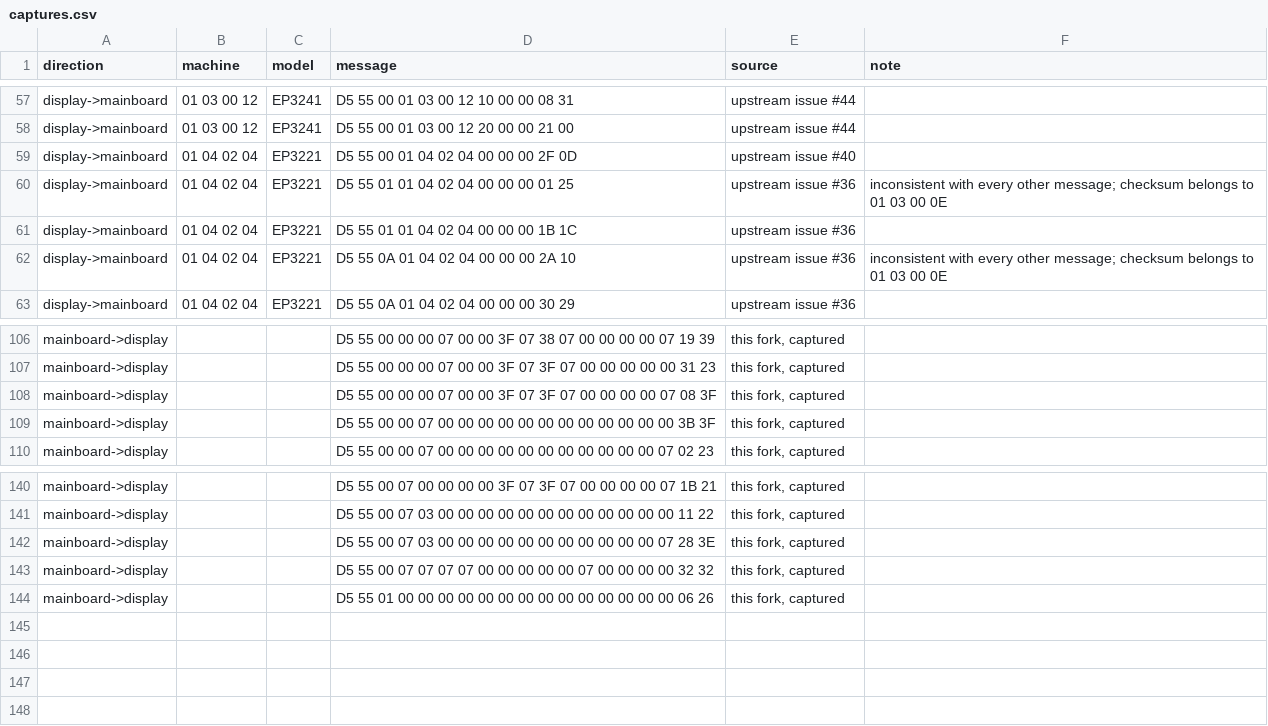
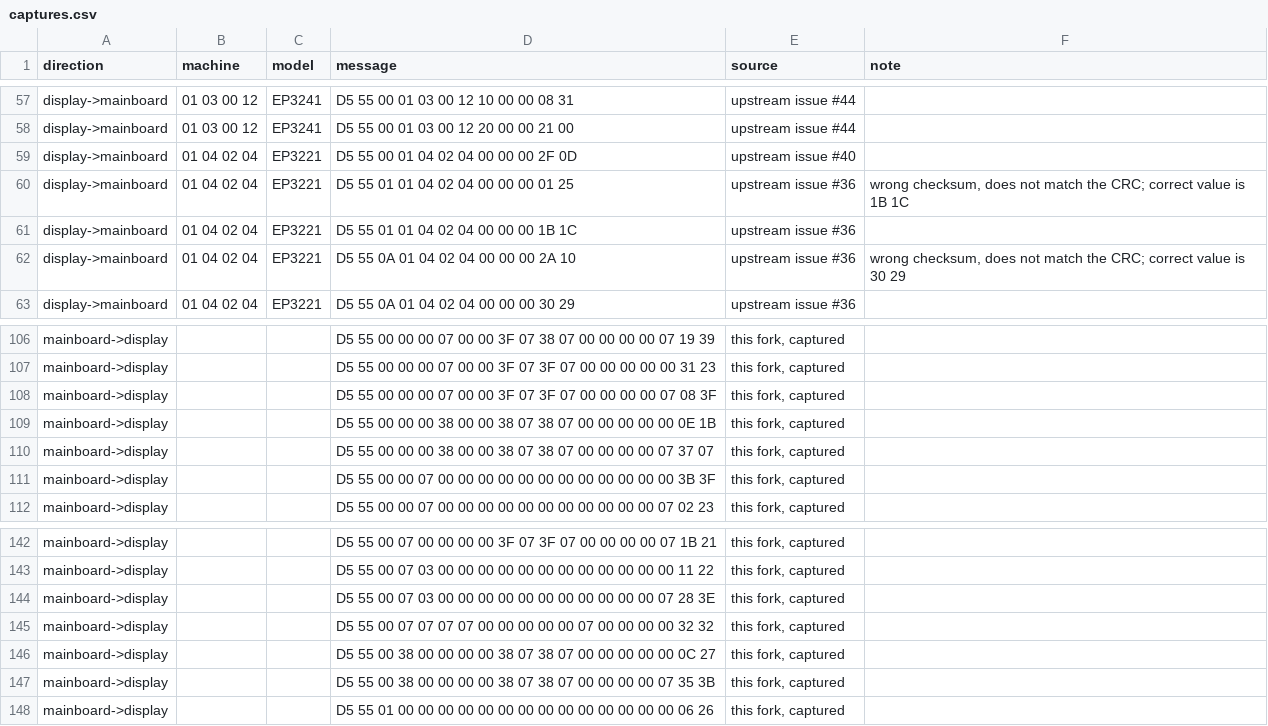
Before and after one commit to thiesgerken/esphome-philips-ep2231, a CSV file: captures.csv, drawn as a sheet; only a part is shown, gaps mark what is left out.

```diff
--- a/captures.csv
+++ b/captures.csv
@@ -59,5 +59,5 @@ display->mainboard,01 03 00 12,EP3241,D5 55 00 01 03 00 12 20 00 00 21 00,upstre
 display->mainboard,01 04 02 04,EP3221,D5 55 00 01 04 02 04 00 00 00 2F 0D,upstream issue #40,
-display->mainboard,01 04 02 04,EP3221,D5 55 01 01 04 02 04 00 00 00 01 25,upstream issue #36,inconsistent with every other message; checksum belongs to 01 03 00 0E
+display->mainboard,01 04 02 04,EP3221,D5 55 01 01 04 02 04 00 00 00 01 25,upstream issue #36,"wrong checksum, does not match the CRC; correct value is 1B 1C"
 display->mainboard,01 04 02 04,EP3221,D5 55 01 01 04 02 04 00 00 00 1B 1C,upstream issue #36,
-display->mainboard,01 04 02 04,EP3221,D5 55 0A 01 04 02 04 00 00 00 2A 10,upstream issue #36,inconsistent with every other message; checksum belongs to 01 03 00 0E
+display->mainboard,01 04 02 04,EP3221,D5 55 0A 01 04 02 04 00 00 00 2A 10,upstream issue #36,"wrong checksum, does not match the CRC; correct value is 30 29"
 display->mainboard,01 04 02 04,EP3221,D5 55 0A 01 04 02 04 00 00 00 30 29,upstream issue #36,
@@ -108,2 +108,4 @@ mainboard->display,,,D5 55 00 00 00 07 00 00 3F 07 3F 07 00 00 00 00 00 31 23,"t
 mainboard->display,,,D5 55 00 00 00 07 00 00 3F 07 3F 07 00 00 00 00 07 08 3F,"this fork, captured",
+mainboard->display,,,D5 55 00 00 00 38 00 00 38 07 38 07 00 00 00 00 00 0E 1B,"this fork, captured",
+mainboard->display,,,D5 55 00 00 00 38 00 00 38 07 38 07 00 00 00 00 07 37 07,"this fork, captured",
 mainboard->display,,,D5 55 00 00 07 00 00 00 00 00 00 00 00 00 00 00 00 3B 3F,"this fork, captured",
@@ -143,2 +145,4 @@ mainboard->display,,,D5 55 00 07 03 00 00 00 00 00 00 00 00 00 00 00 07 28 3E,"t
 mainboard->display,,,D5 55 00 07 07 07 07 00 00 00 00 00 07 00 00 00 00 32 32,"this fork, captured",
+mainboard->display,,,D5 55 00 38 00 00 00 00 38 07 38 07 00 00 00 00 00 0C 27,"this fork, captured",
+mainboard->display,,,D5 55 00 38 00 00 00 00 38 07 38 07 00 00 00 00 07 35 3B,"this fork, captured",
 mainboard->display,,,D5 55 01 00 00 00 00 00 00 00 00 00 00 00 00 00 00 06 26,"this fork, captured",
```
Also changed, not shown: 2 other files.
